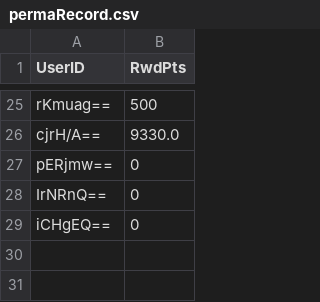
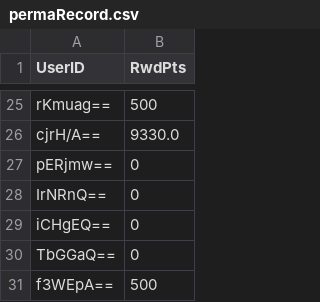
Before and after one commit to Jinneo/HotelReservation, a CSV file: hotel_reservation/src/application/permaRecord.csv, drawn as a sheet; only a part is shown, gaps mark what is left out.

```diff
--- a/hotel_reservation/src/application/permaRecord.csv
+++ b/hotel_reservation/src/application/permaRecord.csv
@@ -29 +29,3 @@
 "iCHgEQ==","0"
+"TbGGaQ==","0"
+"f3WEpA==","500"
```
Also changed, not shown: hotel_reservation/src/application/userData.csv, 5 other files.
